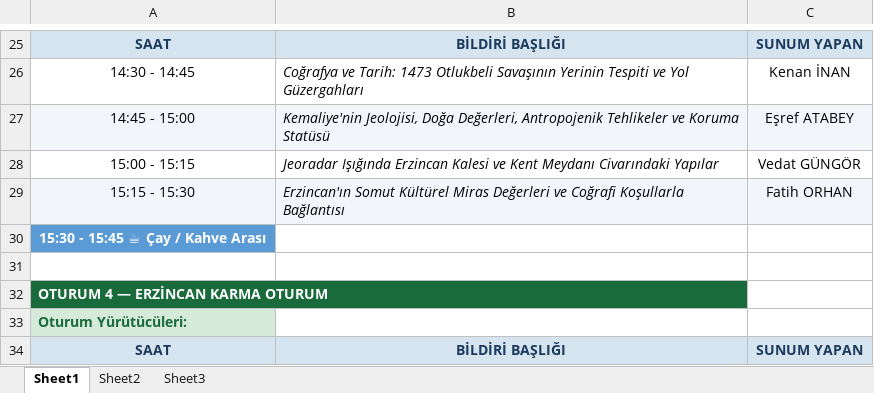
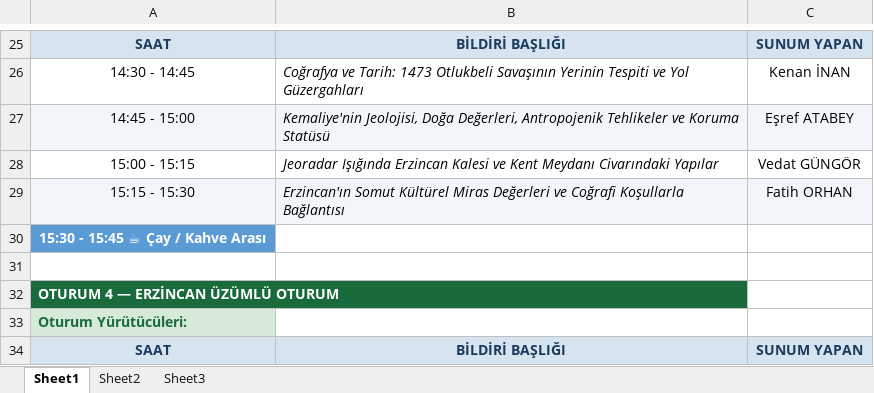
Before and after one commit to mhmakftas/erzincan-workshop, an Excel workbook: fotolar/sunum-taslak.xlsx, sheet Sheet1, drawn as a sheet; only a part is shown, gaps mark what is left out; values as stored, in another font and other column widths than the file's, no borders; the diff names each change by its address in the sheet, - before the commit and + after, or states it on an @@ line.

```diff
--- a/fotolar/sunum-taslak.xlsx (sheet Sheet1)
+++ b/fotolar/sunum-taslak.xlsx (sheet Sheet1)
-A32: OTURUM 4 — ERZİNCAN KARMA OTURUM
+A32: OTURUM 4 — ERZİNCAN ÜZÜMLÜ OTURUM
```
Also changed, not shown: fotolar/program-taslak.xlsx, 1 other file.
